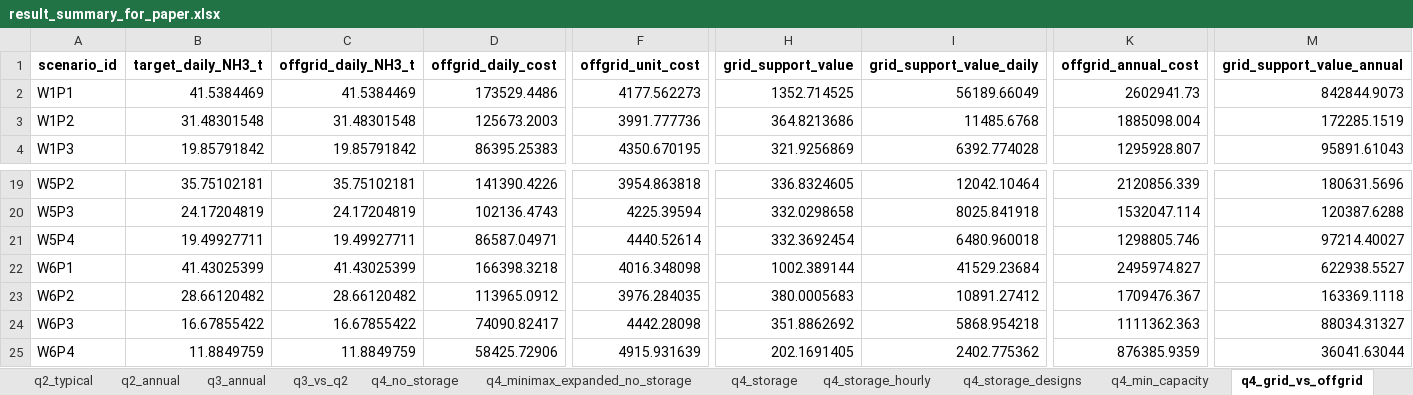
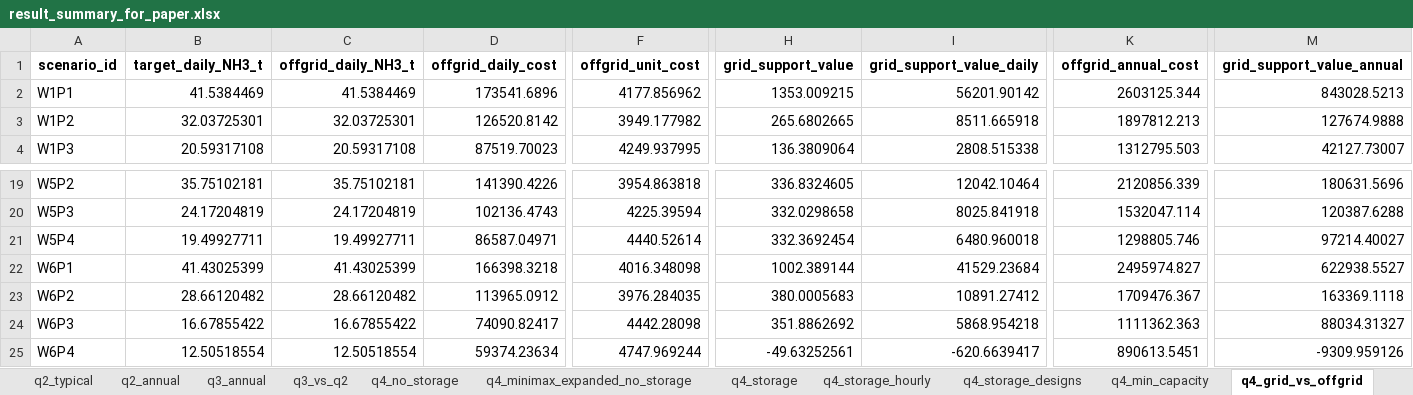
Before and after one commit to feng236/shuomo, an Excel workbook: python/outputs/tables/result_summary_for_paper.xlsx, sheet q4_grid_vs_offgrid, drawn as a sheet; only a part is shown, gaps mark what is left out; values as stored, in another font and other column widths than the file's, no borders; the diff covers the shown part only; the diff names each change by its address in the sheet, - before the commit and + after, or states it on an @@ line.

Commit message:
Prevent storage dispatch from reducing offgrid production

```diff
--- a/python/outputs/tables/result_summary_for_paper.xlsx (sheet q4_grid_vs_offgrid)
+++ b/python/outputs/tables/result_summary_for_paper.xlsx (sheet q4_grid_vs_offgrid)
-D2 (offgrid_daily_cost): 173529.4486
+D2 (offgrid_daily_cost): 173541.6896
-F2 (offgrid_unit_cost): 4177.562273
+F2 (offgrid_unit_cost): 4177.856962
-H2 (grid_support_value): 1352.714525
+H2 (grid_support_value): 1353.009215
-I2 (grid_support_value_daily): 56189.66049
+I2 (grid_support_value_daily): 56201.90142
-K2 (offgrid_annual_cost): 2602941.73
+K2 (offgrid_annual_cost): 2603125.344
-M2 (grid_support_value_annual): 842844.9073
+M2 (grid_support_value_annual): 843028.5213
-B3 (target_daily_NH3_t): 31.48301548
+B3 (target_daily_NH3_t): 32.03725301
-C3 (offgrid_daily_NH3_t): 31.48301548
+C3 (offgrid_daily_NH3_t): 32.03725301
-D3 (offgrid_daily_cost): 125673.2003
+D3 (offgrid_daily_cost): 126520.8142
-F3 (offgrid_unit_cost): 3991.777736
+F3 (offgrid_unit_cost): 3949.177982
-H3 (grid_support_value): 364.8213686
+H3 (grid_support_value): 265.6802665
-I3 (grid_support_value_daily): 11485.6768
+I3 (grid_support_value_daily): 8511.665918
-K3 (offgrid_annual_cost): 1885098.004
+K3 (offgrid_annual_cost): 1897812.213
-M3 (grid_support_value_annual): 172285.1519
+M3 (grid_support_value_annual): 127674.9888
-B4 (target_daily_NH3_t): 19.85791842
+B4 (target_daily_NH3_t): 20.59317108
-C4 (offgrid_daily_NH3_t): 19.85791842
+C4 (offgrid_daily_NH3_t): 20.59317108
-D4 (offgrid_daily_cost): 86395.25383
+D4 (offgrid_daily_cost): 87519.70023
-F4 (offgrid_unit_cost): 4350.670195
+F4 (offgrid_unit_cost): 4249.937995
-H4 (grid_support_value): 321.9256869
+H4 (grid_support_value): 136.3809064
-I4 (grid_support_value_daily): 6392.774028
+I4 (grid_support_value_daily): 2808.515338
-K4 (offgrid_annual_cost): 1295928.807
+K4 (offgrid_annual_cost): 1312795.503
-M4 (grid_support_value_annual): 95891.61043
+M4 (grid_support_value_annual): 42127.73007
-B25 (target_daily_NH3_t): 11.8849759
+B25 (target_daily_NH3_t): 12.50518554
-C25 (offgrid_daily_NH3_t): 11.8849759
+C25 (offgrid_daily_NH3_t): 12.50518554
-D25 (offgrid_daily_cost): 58425.72906
+D25 (offgrid_daily_cost): 59374.23634
-F25 (offgrid_unit_cost): 4915.931639
+F25 (offgrid_unit_cost): 4747.969244
-H25 (grid_support_value): 202.1691405
+H25 (grid_support_value): -49.63252561
-I25 (grid_support_value_daily): 2402.775362
+I25 (grid_support_value_daily): -620.6639417
-K25 (offgrid_annual_cost): 876385.9359
+K25 (offgrid_annual_cost): 890613.5451
-M25 (grid_support_value_annual): 36041.63044
+M25 (grid_support_value_annual): -9309.959126
```
Also changed, not shown: 114 edited cells elsewhere in this sheet, sheet q4_storage_hourly, sheet q4_storage, sheet storage_trace, sheet storage_2d_scan, sheet topsis_candidates, sheet q4_grid_vs_annual, 2 more sheets, 38 other files.
